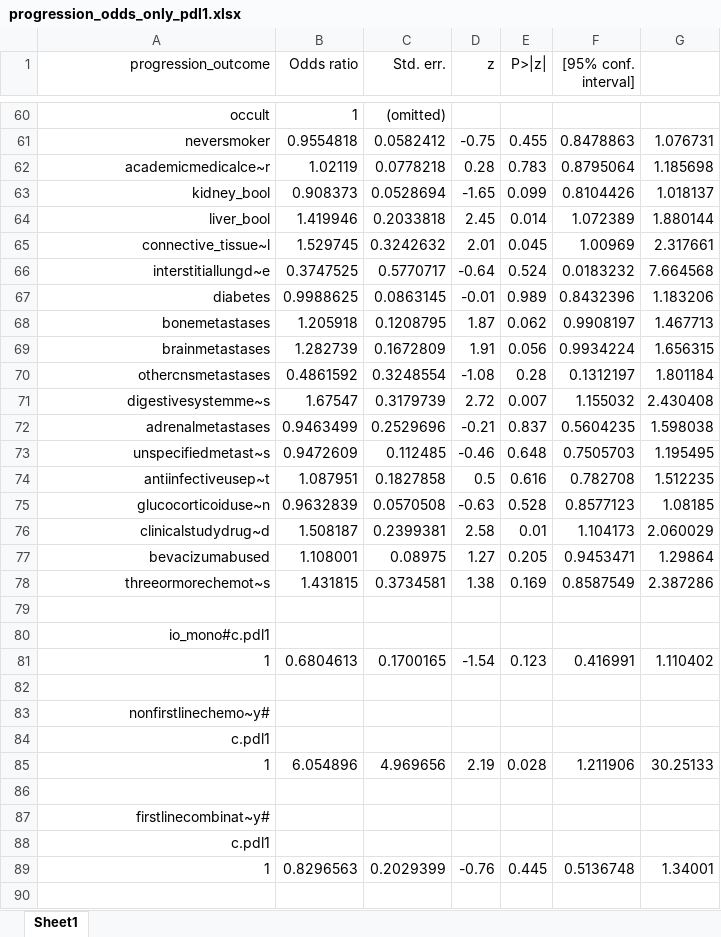
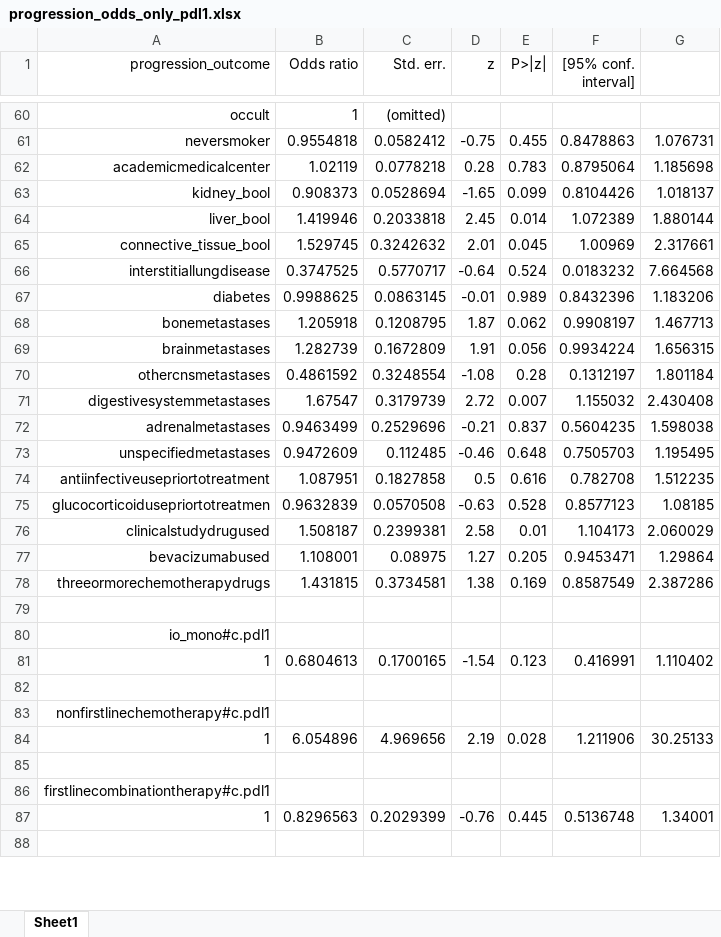
Before and after one commit to vahluw/NSCLC_PDL1_Immunotherapy, an Excel workbook: progression_odds_only_pdl1.xlsx, sheet Sheet1, drawn as a sheet; only a part is shown, gaps mark what is left out; values as stored, in another font and other column widths than the file's, no borders; removed rows and columns are numbered as before the commit, all else as after; the diff covers the shown part only; the diff names each change by its address in the sheet, - before the commit and + after, or states it on an @@ line.

```diff
--- a/progression_odds_only_pdl1.xlsx (sheet Sheet1)
+++ b/progression_odds_only_pdl1.xlsx (sheet Sheet1)
-A62 (progression_outcome): academicmedicalce~r
+A62 (progression_outcome): academicmedicalcenter
-A65 (progression_outcome): connective_tissue~l
+A65 (progression_outcome): connective_tissue_bool
-A66 (progression_outcome): interstitiallungd~e
+A66 (progression_outcome): interstitiallungdisease
-A71 (progression_outcome): digestivesystemme~s
+A71 (progression_outcome): digestivesystemmetastases
-A73 (progression_outcome): unspecifiedmetast~s
+A73 (progression_outcome): unspecifiedmetastases
-A74 (progression_outcome): antiinfectiveusep~t
+A74 (progression_outcome): antiinfectiveusepriortotreatment
-A75 (progression_outcome): glucocorticoiduse~n
+A75 (progression_outcome): glucocorticoidusepriortotreatmen
-A76 (progression_outcome): clinicalstudydrug~d
+A76 (progression_outcome): clinicalstudydrugused
-A78 (progression_outcome): threeormorechemot~s
+A78 (progression_outcome): threeormorechemotherapydrugs
-A83 (progression_outcome): nonfirstlinechemo~y#
+A83 (progression_outcome): nonfirstlinechemotherapy#c.pdl1
-row 84: c.pdl1
-A86 (progression_outcome): firstlinecombinat~y#
+A86 (progression_outcome): firstlinecombinationtherapy#c.pdl1
-row 88: c.pdl1
```
Also changed, not shown: 3 removed rows and 15 edited cells elsewhere in this sheet, mortality_odds_all.xlsx, mortality_odds_only_pdl1.xlsx, 6 other files.
